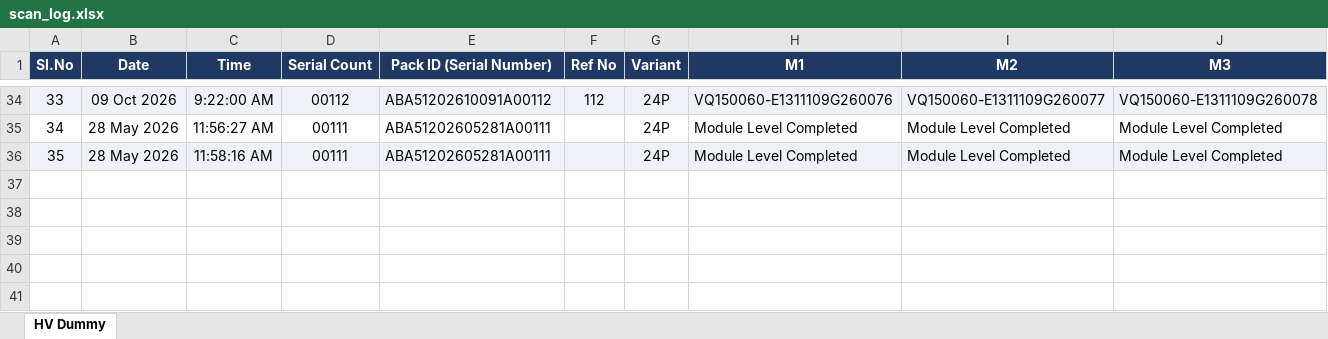
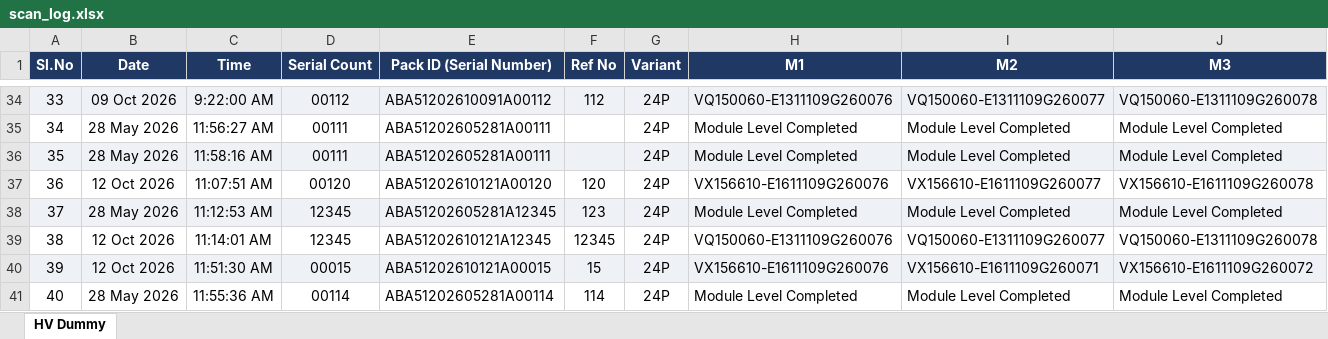
Before and after one commit to Radarcalibration/HV-Label-Printing, an Excel workbook: models/hv/data/scan_log.xlsx, sheet HV Dummy, drawn as a sheet; only a part is shown, gaps mark what is left out; values as stored, in another font and other column widths than the file's, no borders; rows hold the shown columns only; the diff names each change by its address in the sheet, - before the commit and + after, or states it on an @@ line.

```diff
--- a/models/hv/data/scan_log.xlsx (sheet HV Dummy)
+++ b/models/hv/data/scan_log.xlsx (sheet HV Dummy)
+row 37: 36 | 12 Oct 2026 | 11:07:51 AM | 00120 | ABA51202610121A00120 | 120 | 24P | VX156610-E1611109G260076 | VX156610-E1611109G260077 | VX156610-E1611109G260078
+row 38: 37 | 28 May 2026 | 11:12:53 AM | 12345 | ABA51202605281A12345 | 123 | 24P | Module Level Completed | Module Level Completed | Module Level Completed
+row 39: 38 | 12 Oct 2026 | 11:14:01 AM | 12345 | ABA51202610121A12345 | 12345 | 24P | VQ150060-E1311109G260076 | VQ150060-E1311109G260077 | VQ150060-E1311109G260078
+row 40: 39 | 12 Oct 2026 | 11:51:30 AM | 00015 | ABA51202610121A00015 | 15 | 24P | VX156610-E1611109G260076 | VX156610-E1611109G260071 | VX156610-E1611109G260072
+row 41: 40 | 28 May 2026 | 11:55:36 AM | 00114 | ABA51202605281A00114 | 114 | 24P | Module Level Completed | Module Level Completed | Module Level Completed
```
Also changed, not shown: models/hv/data/pack_id_scan_log.xlsx, 27 other files.
